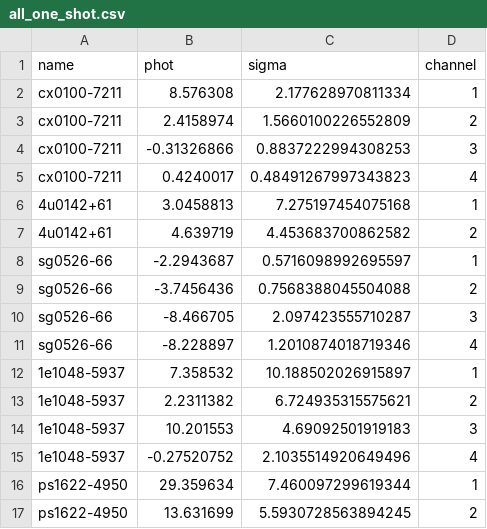
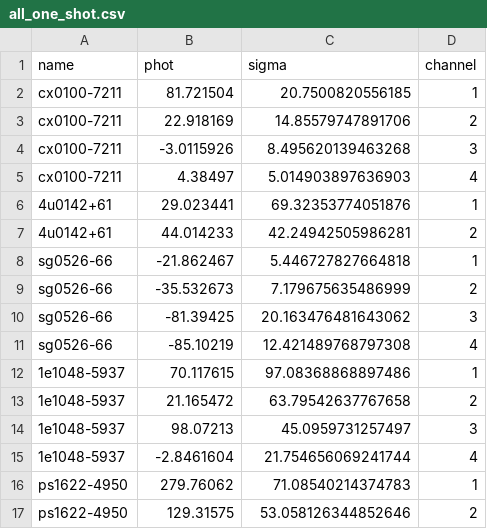
Before and after one commit to drkh-n/PhotometryPy, a CSV file: results/all_one_shot.csv, drawn as a sheet; only a part is shown; the diff covers the shown part only.

```diff
--- a/results/all_one_shot.csv
+++ b/results/all_one_shot.csv
@@ -1,17 +1,17 @@
 name,phot,sigma,channel
-cx0100-7211,8.576308,2.177628970811334,1
-cx0100-7211,2.4158974,1.5660100226552809,2
-cx0100-7211,-0.31326866,0.8837222994308253,3
-cx0100-7211,0.4240017,0.48491267997343823,4
-4u0142+61,3.0458813,7.275197454075168,1
-4u0142+61,4.639719,4.453683700862582,2
-sg0526-66,-2.2943687,0.5716098992695597,1
-sg0526-66,-3.7456436,0.7568388045504088,2
-sg0526-66,-8.466705,2.097423555710287,3
-sg0526-66,-8.228897,1.2010874018719346,4
-1e1048-5937,7.358532,10.188502026915897,1
-1e1048-5937,2.2311382,6.724935315575621,2
-1e1048-5937,10.201553,4.69092501919183,3
-1e1048-5937,-0.27520752,2.1035514920649496,4
-ps1622-4950,29.359634,7.460097299619344,1
-ps1622-4950,13.631699,5.5930728563894245,2
+cx0100-7211,81.721504,20.7500820556185,1
+cx0100-7211,22.918169,14.85579747891706,2
+cx0100-7211,-3.0115926,8.495620139463268,3
+cx0100-7211,4.38497,5.014903897636903,4
+4u0142+61,29.023441,69.32353774051876,1
+4u0142+61,44.014233,42.24942505986281,2
+sg0526-66,-21.862467,5.446727827664818,1
+sg0526-66,-35.532673,7.179675635486999,2
+sg0526-66,-81.39425,20.163476481643062,3
+sg0526-66,-85.10219,12.421489768797308,4
+1e1048-5937,70.117615,97.08368868897486,1
+1e1048-5937,21.165472,63.79542637767658,2
+1e1048-5937,98.07213,45.0959731257497,3
+1e1048-5937,-2.8461604,21.754656069241744,4
+ps1622-4950,279.76062,71.08540214374783,1
+ps1622-4950,129.31575,53.058126344852646,2
```
Also changed, not shown: 112 edited cells elsewhere in this file, 17 other files.
